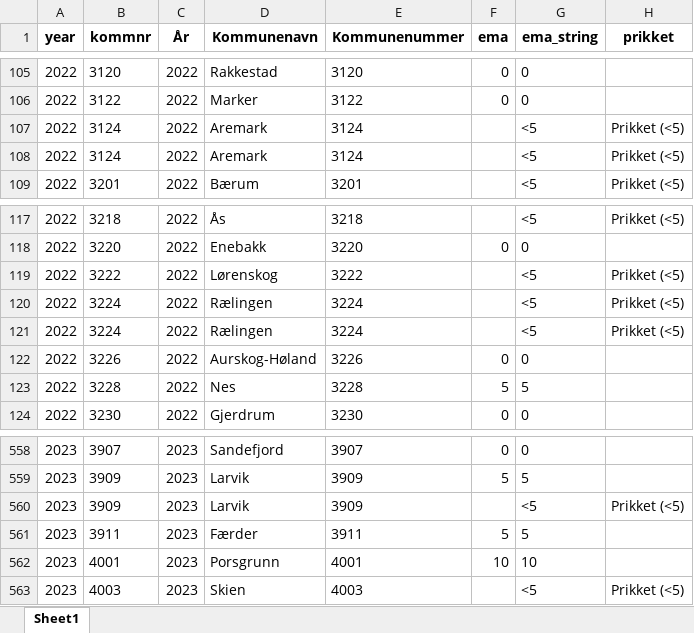
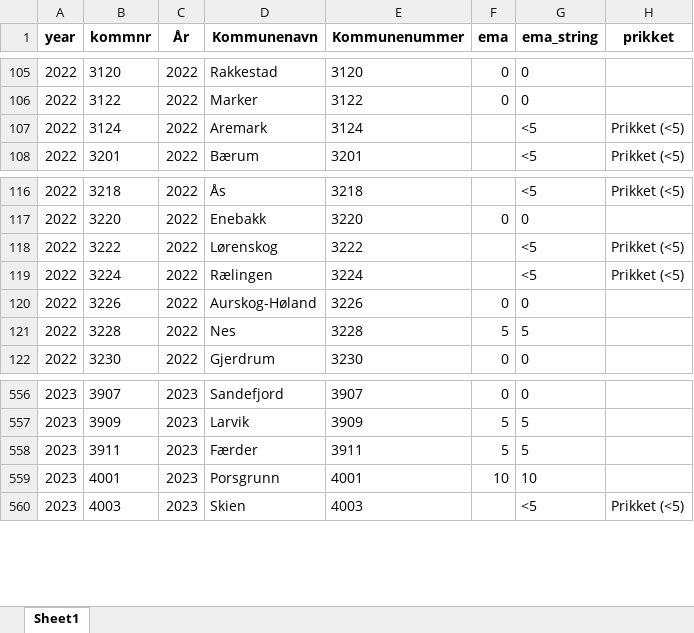
Before and after one commit to Samarbeidsdesken/p02-ukraina, an Excel workbook: data/ema.xlsx, sheet Sheet1, drawn as a sheet; only a part is shown, gaps mark what is left out; values as stored, in another font and other column widths than the file's, no borders; the diff names each change by its address in the sheet, - before the commit and + after, or states it on an @@ line.

```diff
--- a/data/ema.xlsx (sheet Sheet1)
+++ b/data/ema.xlsx (sheet Sheet1)
-row 108: 2022 | 3124 | 2022 | Aremark | 3124 |  | <5 | Prikket (<5)
-row 120: 2022 | 3224 | 2022 | Rælingen | 3224 |  | <5 | Prikket (<5)
-row 560: 2023 | 3909 | 2023 | Larvik | 3909 |  | <5 | Prikket (<5)
```
Also changed, not shown: data/app_flyktninger.xlsx, data/app_flyktninger_oppsummert.xlsx, 4 other files.
